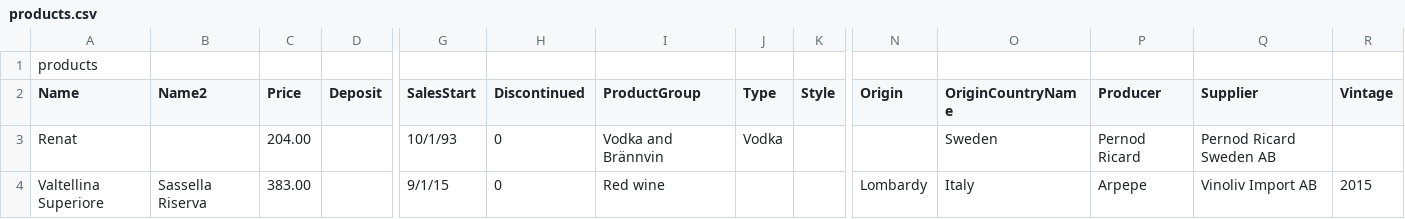
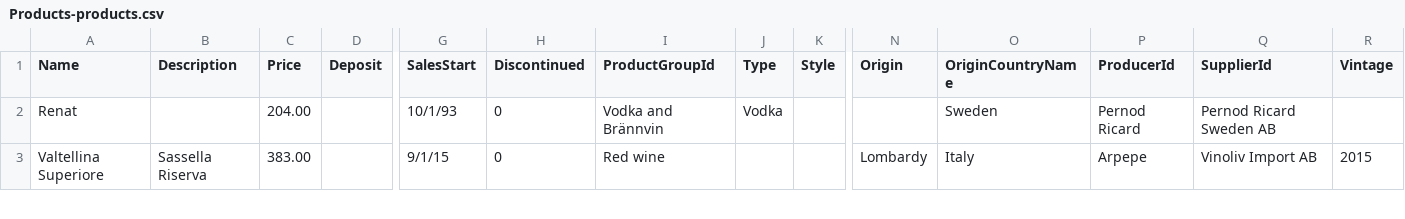
Before and after one commit to InteractiveDrift/dotnet-products, a CSV file: API/Data/products/Products-products.csv (was API/Data/products/products.csv), drawn as a sheet; only a part is shown, gaps mark what is left out; removed rows and columns are numbered as before the commit, all else as after; rows hold the shown columns only; the diff names each change by its address in the sheet, - before the commit and + after, or states it on an @@ line.

```diff
--- a/API/Data/products/products.csv
+++ b/API/Data/products/Products-products.csv
-row 1: products
-B1: Name2
+B1: Description
-I1: ProductGroup
+I1: ProductGroupId
-P1: Producer
+P1: ProducerId
-Q1: Supplier
+Q1: SupplierId
```
Also changed, not shown: 22 other files.
